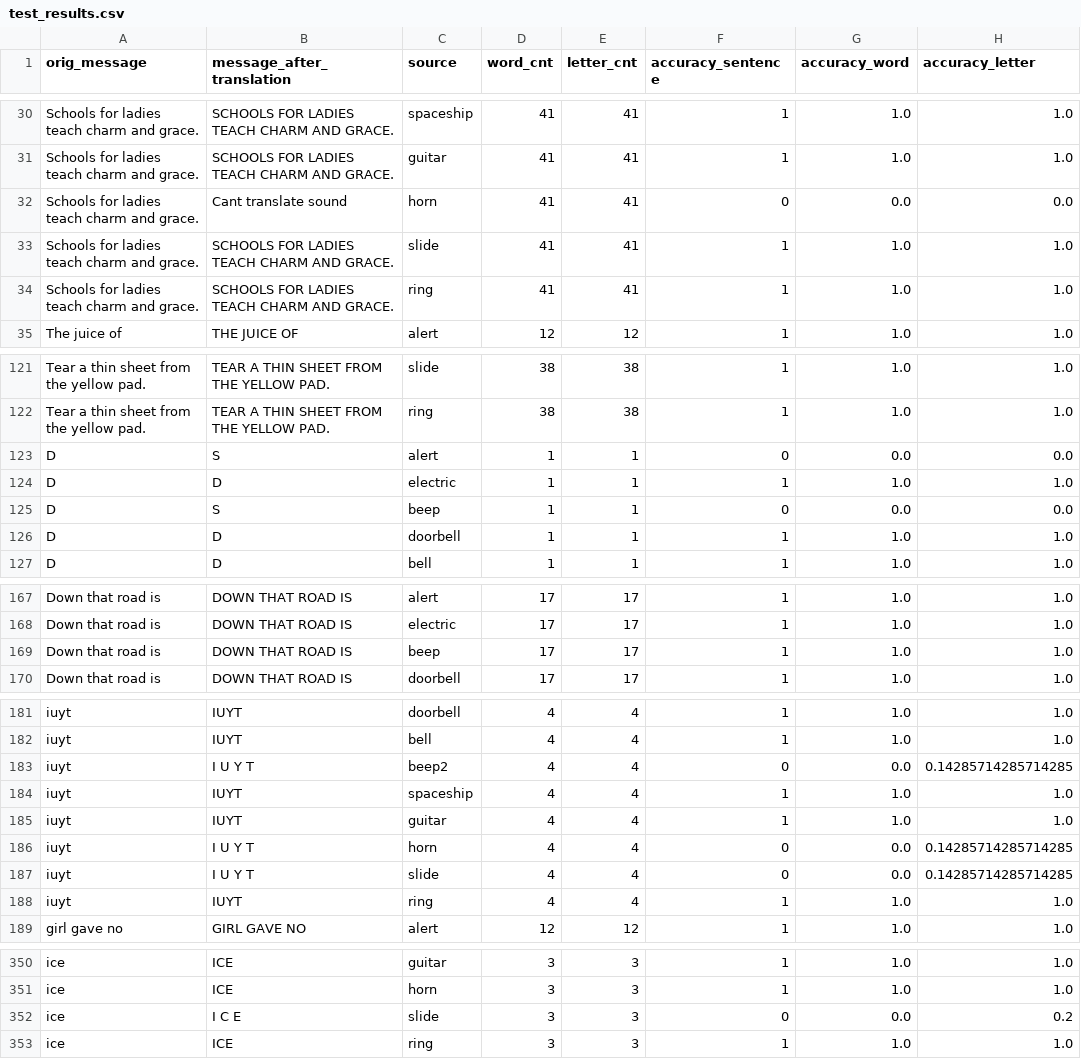
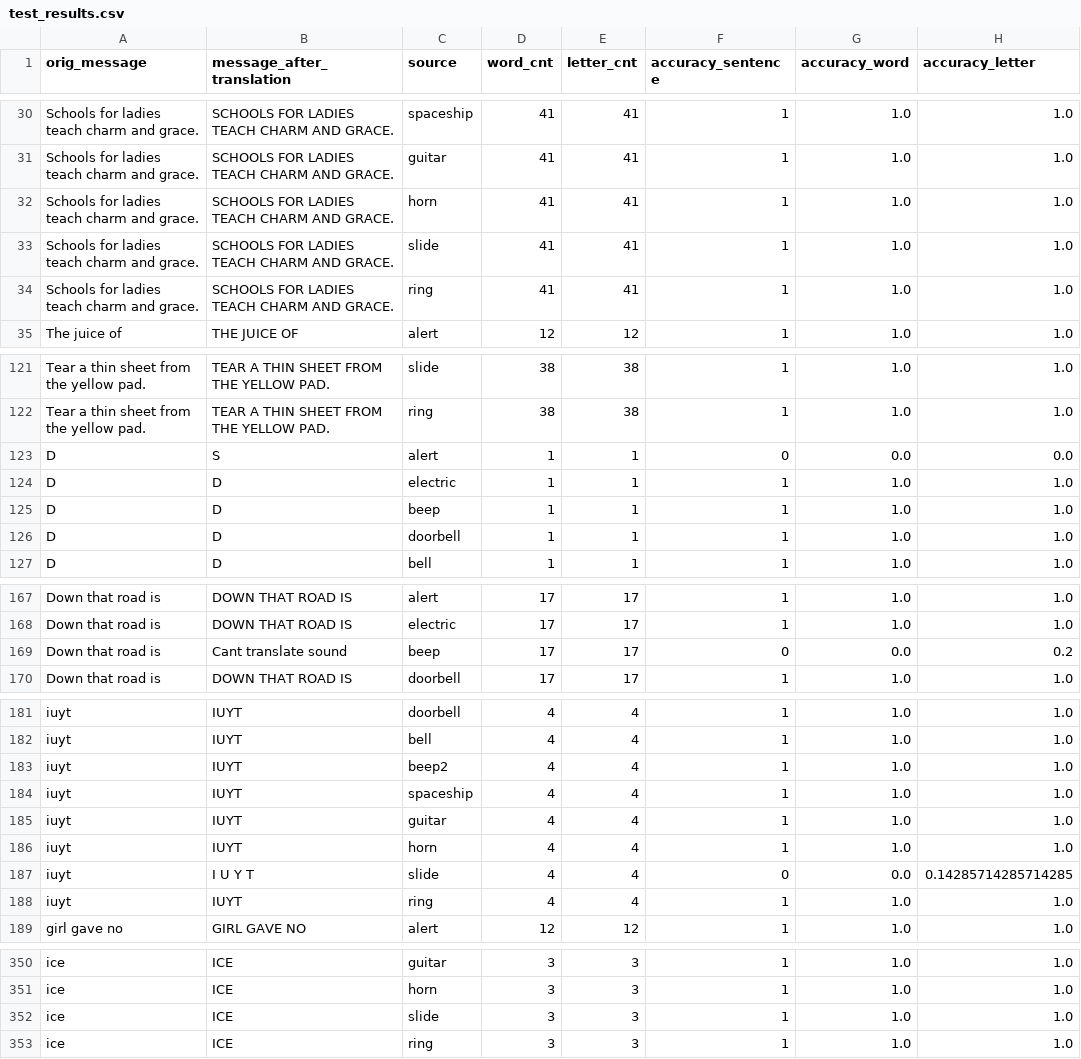
Before and after one commit to glinkaz/morseCodeApplication, a CSV file: Backend/test_tmp/test_results.csv, drawn as a sheet; only a part is shown, gaps mark what is left out; the diff covers the shown part only.

```diff
--- a/Backend/test_tmp/test_results.csv
+++ b/Backend/test_tmp/test_results.csv
@@ -31,3 +31,3 @@ Schools for ladies teach charm and grace.,SCHOOLS FOR LADIES TEACH CHARM AND GRA
 Schools for ladies teach charm and grace.,SCHOOLS FOR LADIES TEACH CHARM AND GRACE.,guitar,41,41,1,1.0,1.0
-Schools for ladies teach charm and grace.,Cant translate sound,horn,41,41,0,0.0,0.0
+Schools for ladies teach charm and grace.,SCHOOLS FOR LADIES TEACH CHARM AND GRACE.,horn,41,41,1,1.0,1.0
 Schools for ladies teach charm and grace.,SCHOOLS FOR LADIES TEACH CHARM AND GRACE.,slide,41,41,1,1.0,1.0
@@ -124,3 +124,3 @@ D,S,alert,1,1,0,0.0,0.0
 D,D,electric,1,1,1,1.0,1.0
-D,S,beep,1,1,0,0.0,0.0
+D,D,beep,1,1,1,1.0,1.0
 D,D,doorbell,1,1,1,1.0,1.0
@@ -168,3 +168,3 @@ Down that road is,DOWN THAT ROAD IS,alert,17,17,1,1.0,1.0
 Down that road is,DOWN THAT ROAD IS,electric,17,17,1,1.0,1.0
-Down that road is,DOWN THAT ROAD IS,beep,17,17,1,1.0,1.0
+Down that road is,Cant translate sound,beep,17,17,0,0.0,0.2
 Down that road is,DOWN THAT ROAD IS,doorbell,17,17,1,1.0,1.0
@@ -182,6 +182,6 @@ iuyt,IUYT,doorbell,4,4,1,1.0,1.0
 iuyt,IUYT,bell,4,4,1,1.0,1.0
-iuyt,I U Y T,beep2,4,4,0,0.0,0.14285714285714285
+iuyt,IUYT,beep2,4,4,1,1.0,1.0
 iuyt,IUYT,spaceship,4,4,1,1.0,1.0
 iuyt,IUYT,guitar,4,4,1,1.0,1.0
-iuyt,I U Y T,horn,4,4,0,0.0,0.14285714285714285
+iuyt,IUYT,horn,4,4,1,1.0,1.0
 iuyt,I U Y T,slide,4,4,0,0.0,0.14285714285714285
@@ -351,3 +351,3 @@ ice,ICE,guitar,3,3,1,1.0,1.0
 ice,ICE,horn,3,3,1,1.0,1.0
-ice,I C E,slide,3,3,0,0.0,0.2
+ice,ICE,slide,3,3,1,1.0,1.0
 ice,ICE,ring,3,3,1,1.0,1.0
```
Also changed, not shown: 2 added rows, 2 removed rows and 75 edited cells elsewhere in this file, 2 other files.
